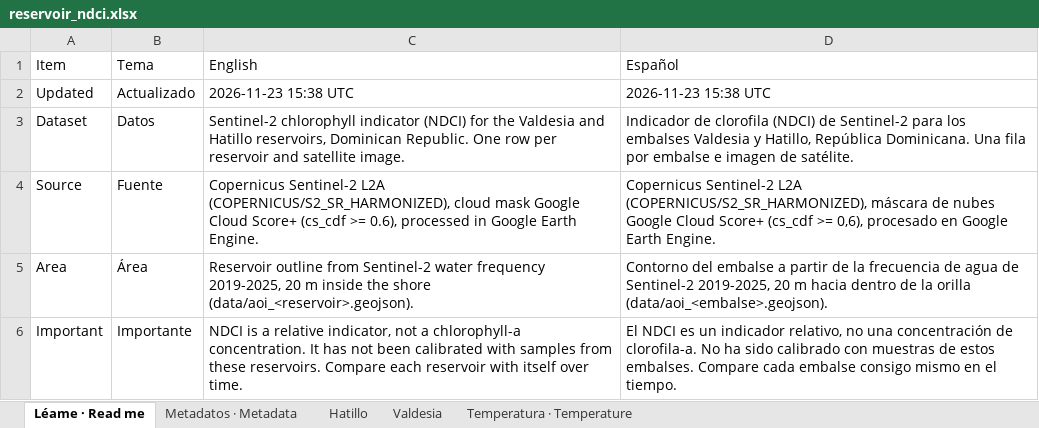
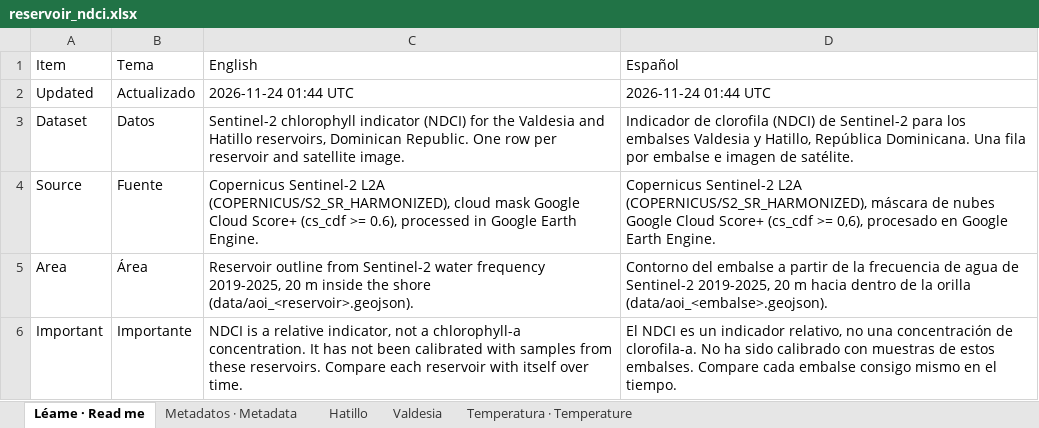
Before and after one commit to KristofM854/embalses-s2-monitor, an Excel workbook: data/reservoir_ndci.xlsx, sheet Léame · Read me, drawn as a sheet; only a part is shown; values as stored, in another font and other column widths than the file's, no borders; the diff names each change by its address in the sheet, - before the commit and + after, or states it on an @@ line.

```diff
--- a/data/reservoir_ndci.xlsx (sheet Léame · Read me)
+++ b/data/reservoir_ndci.xlsx (sheet Léame · Read me)
-C2 (English): 2026-11-23 15:38 UTC
+C2 (English): 2026-11-24 01:44 UTC
-D2 (Español): 2026-11-23 15:38 UTC
+D2 (Español): 2026-11-24 01:44 UTC
```
Also changed, not shown: sheet Valdesia, sheet Hatillo, 5 other files.
